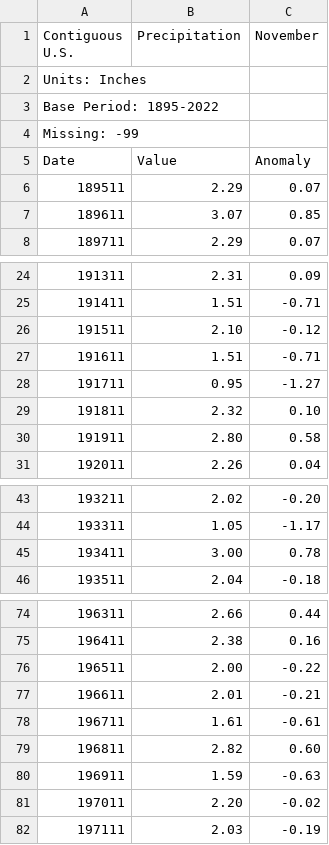
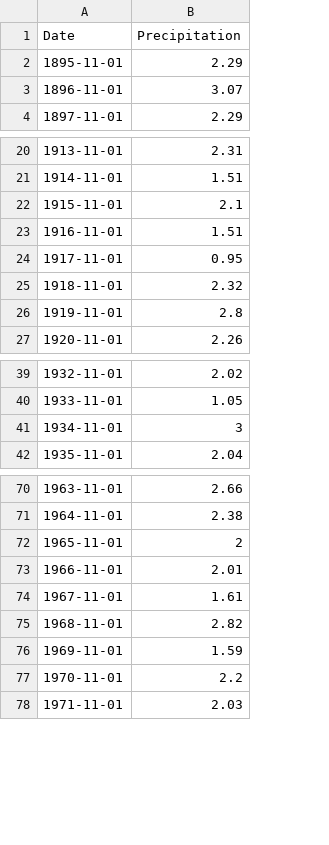
Before and after one commit to coletteyeager/ANLY560_VoterTurnout, a CSV file: data/Nat_Precip.csv, drawn as a sheet; only a part is shown, gaps mark what is left out; removed rows and columns are numbered as before the commit, all else as after; the diff covers the shown part only; the diff names each change by its address in the sheet, - before the commit and + after, or states it on an @@ line.

```diff
--- a/data/Nat_Precip.csv
+++ b/data/Nat_Precip.csv
-column A (Contiguous U.S.), rows 6-8: 189511 | 189611 | 189711; rows 24-31: 191311 | 191411 | 191511 | 191611 | 191711 | 191811 | 191911 | 192011; rows 43-46: 193211 | 193311 | 193411 | 193511; rows 74-82: 196311 | 196411 | 196511 | 196611 | 196711 | 196811 | 196911 | 197011 | 197111
+column A (Date), rows 2-4: 1895-11-01 | 1896-11-01 | 1897-11-01; rows 20-27: 1913-11-01 | 1914-11-01 | 1915-11-01 | 1916-11-01 | 1917-11-01 | 1918-11-01 | 1919-11-01 | 1920-11-01; rows 39-42: 1932-11-01 | 1933-11-01 | 1934-11-01 | 1935-11-01; rows 70-78: 1963-11-01 | 1964-11-01 | 1965-11-01 | 1966-11-01 | 1967-11-01 | 1968-11-01 | 1969-11-01 | 1970-11-01 | 1971-11-01
-column C (November), rows 6-8: 0.07 | 0.85 | 0.07; rows 24-31: 0.09 | -0.71 | -0.12 | -0.71 | -1.27 | 0.10 | 0.58 | 0.04; rows 43-46: -0.20 | -1.17 | 0.78 | -0.18; rows 74-82: 0.44 | 0.16 | -0.22 | -0.21 | -0.61 | 0.60 | -0.63 | -0.02 | -0.19
-row 2: Units: Inches
-row 3: Base Period: 1895-2022
-row 4: Missing: -99
-row 5: Date | Value | Anomaly
-B22 (Precipitation): 2.10
+B22 (Precipitation): 2.1
-B26 (Precipitation): 2.80
+B26 (Precipitation): 2.8
-B41 (Precipitation): 3.00
+B41 (Precipitation): 3
-B72 (Precipitation): 2.00
+B72 (Precipitation): 2
-B77 (Precipitation): 2.20
+B77 (Precipitation): 2.2
```
Also changed, not shown: 6 edited cells elsewhere in this file, data/Demo_Turnout_rates.csv, data/National_GDP.csv, 7 other files.
